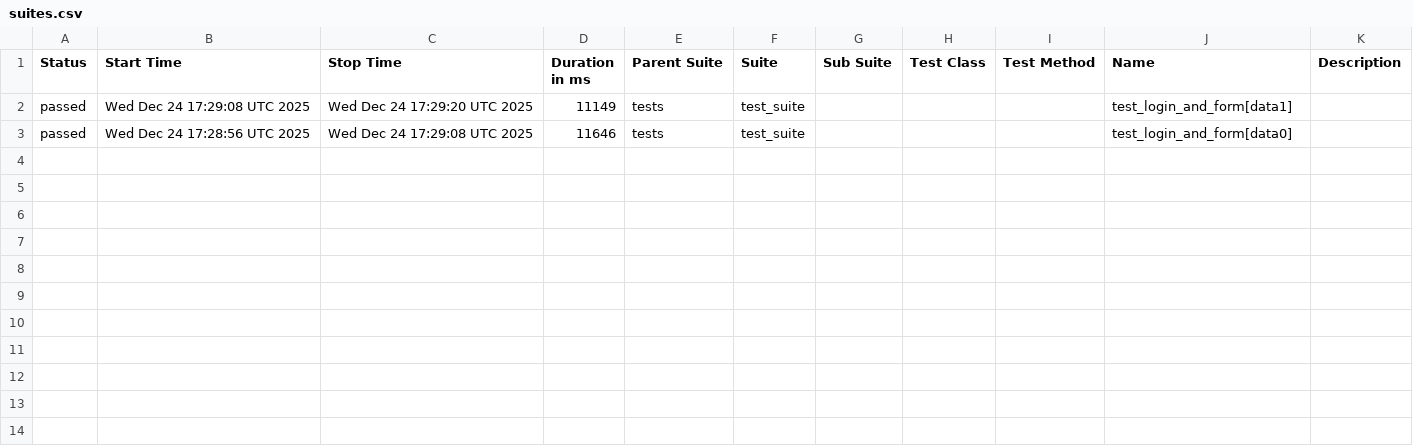
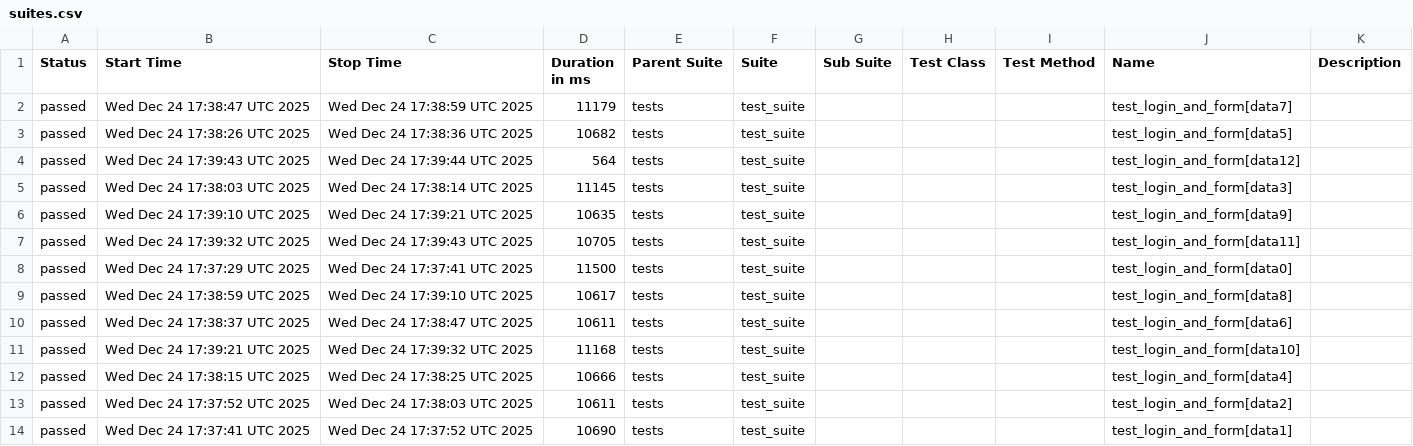
Before and after one commit to harshamaiya99/selenium-pytest-allure-github_actions, a CSV file: data/suites.csv, drawn as a sheet.

```diff
--- a/data/suites.csv
+++ b/data/suites.csv
@@ -1,3 +1,14 @@
 "Status","Start Time","Stop Time","Duration in ms","Parent Suite","Suite","Sub Suite","Test Class","Test Method","Name","Description"
-"passed","Wed Dec 24 17:29:08 UTC 2025","Wed Dec 24 17:29:20 UTC 2025","11149","tests","test_suite","","","","test_login_and_form[data1]",""
-"passed","Wed Dec 24 17:28:56 UTC 2025","Wed Dec 24 17:29:08 UTC 2025","11646","tests","test_suite","","","","test_login_and_form[data0]",""
+"passed","Wed Dec 24 17:38:47 UTC 2025","Wed Dec 24 17:38:59 UTC 2025","11179","tests","test_suite","","","","test_login_and_form[data7]",""
+"passed","Wed Dec 24 17:38:26 UTC 2025","Wed Dec 24 17:38:36 UTC 2025","10682","tests","test_suite","","","","test_login_and_form[data5]",""
+"passed","Wed Dec 24 17:39:43 UTC 2025","Wed Dec 24 17:39:44 UTC 2025","564","tests","test_suite","","","","test_login_and_form[data12]",""
+"passed","Wed Dec 24 17:38:03 UTC 2025","Wed Dec 24 17:38:14 UTC 2025","11145","tests","test_suite","","","","test_login_and_form[data3]",""
+"passed","Wed Dec 24 17:39:10 UTC 2025","Wed Dec 24 17:39:21 UTC 2025","10635","tests","test_suite","","","","test_login_and_form[data9]",""
+"passed","Wed Dec 24 17:39:32 UTC 2025","Wed Dec 24 17:39:43 UTC 2025","10705","tests","test_suite","","","","test_login_and_form[data11]",""
+"passed","Wed Dec 24 17:37:29 UTC 2025","Wed Dec 24 17:37:41 UTC 2025","11500","tests","test_suite","","","","test_login_and_form[data0]",""
+"passed","Wed Dec 24 17:38:59 UTC 2025","Wed Dec 24 17:39:10 UTC 2025","10617","tests","test_suite","","","","test_login_and_form[data8]",""
+"passed","Wed Dec 24 17:38:37 UTC 2025","Wed Dec 24 17:38:47 UTC 2025","10611","tests","test_suite","","","","test_login_and_form[data6]",""
+"passed","Wed Dec 24 17:39:21 UTC 2025","Wed Dec 24 17:39:32 UTC 2025","11168","tests","test_suite","","","","test_login_and_form[data10]",""
+"passed","Wed Dec 24 17:38:15 UTC 2025","Wed Dec 24 17:38:25 UTC 2025","10666","tests","test_suite","","","","test_login_and_form[data4]",""
+"passed","Wed Dec 24 17:37:52 UTC 2025","Wed Dec 24 17:38:03 UTC 2025","10611","tests","test_suite","","","","test_login_and_form[data2]",""
+"passed","Wed Dec 24 17:37:41 UTC 2025","Wed Dec 24 17:37:52 UTC 2025","10690","tests","test_suite","","","","test_login_and_form[data1]",""
```
Also changed, not shown: 52 other files.
